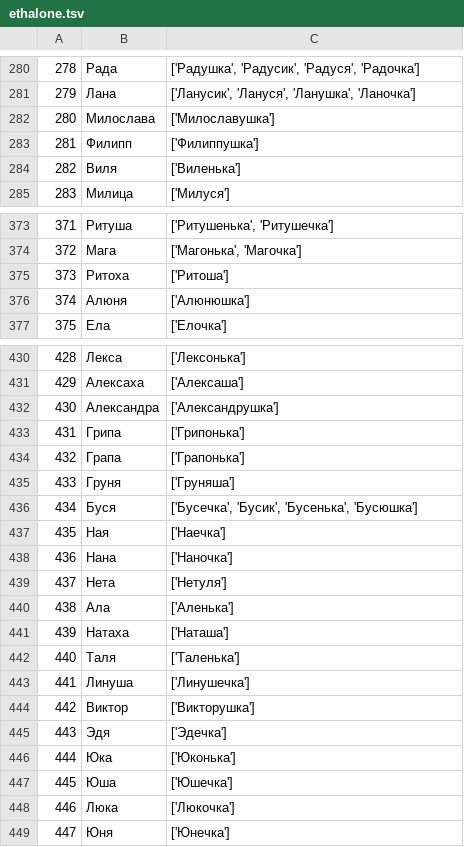
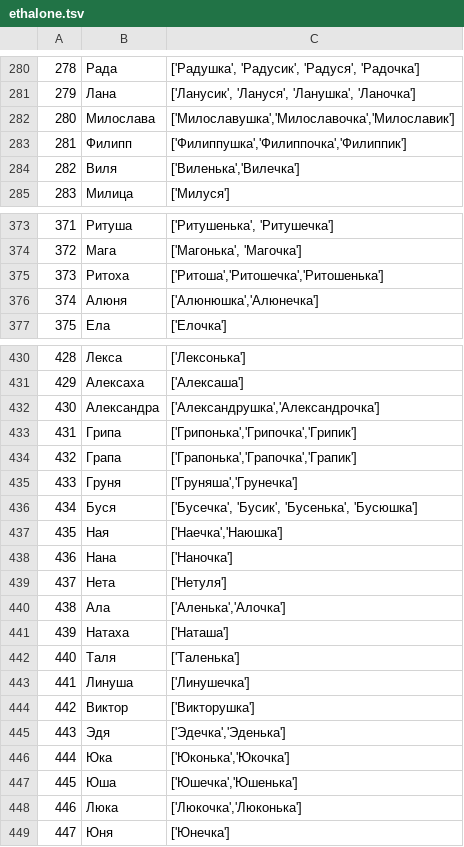
Before and after one commit to roddar92/russian_diminutives, a TSV file: data/ethalone.tsv, drawn as a sheet; only a part is shown, gaps mark what is left out; the diff covers the shown part only.

```diff
--- a/data/ethalone.tsv
+++ b/data/ethalone.tsv
@@ -281,5 +281,5 @@
 279,Лана,"['Ланусик', 'Лануся', 'Ланушка', 'Ланочка']"
-280,Милослава,['Милославушка']
-281,Филипп,['Филиппушка']
-282,Виля,['Виленька']
+280,Милослава,"['Милославушка','Милославочка','Милославик']"
+281,Филипп,"['Филиппушка','Филиппочка','Филиппик']"
+282,Виля,"['Виленька','Вилечка']"
 283,Милица,['Милуся']
@@ -374,4 +374,4 @@
 372,Мага,"['Магонька', 'Магочка']"
-373,Ритоха,['Ритоша']
-374,Алюня,['Алюнюшка']
+373,Ритоха,"['Ритоша','Ритошечка','Ритошенька']"
+374,Алюня,"['Алюнюшка','Алюнечка']"
 375,Ела,['Елочка']
@@ -431,11 +431,11 @@
 429,Алексаха,['Алексаша']
-430,Александра,['Александрушка']
-431,Грипа,['Грипонька']
-432,Грапа,['Грапонька']
-433,Груня,['Груняша']
+430,Александра,"['Александрушка','Александрочка']"
+431,Грипа,"['Грипонька','Грипочка','Грипик']"
+432,Грапа,"['Грапонька','Грапочка','Грапик']"
+433,Груня,"['Груняша','Грунечка']"
 434,Буся,"['Бусечка', 'Бусик', 'Бусенька', 'Бусюшка']"
-435,Ная,['Наечка']
+435,Ная,"['Наечка','Наюшка']"
 436,Нана,['Наночка']
 437,Нета,['Нетуля']
-438,Ала,['Аленька']
+438,Ала,"['Аленька','Алочка']"
 439,Натаха,['Наташа']
@@ -444,6 +444,6 @@
 442,Виктор,['Викторушка']
-443,Эдя,['Эдечка']
-444,Юка,['Юконька']
-445,Юша,['Юшечка']
-446,Люка,['Люкочка']
+443,Эдя,"['Эдечка','Эденька']"
+444,Юка,"['Юконька','Юкочка']"
+445,Юша,"['Юшечка','Юшенька']"
+446,Люка,"['Люкочка','Люконька']"
 447,Юня,['Юнечка']
```
Also changed, not shown: 10 added rows and 27 edited cells elsewhere in this file, data/test.tsv, data/train.tsv, 4 other files.
